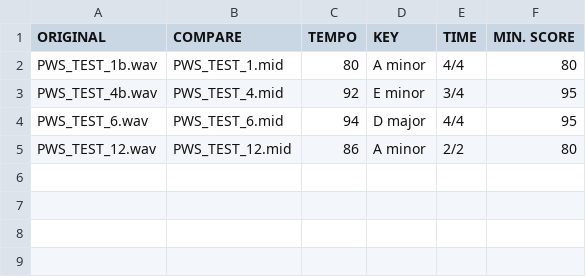
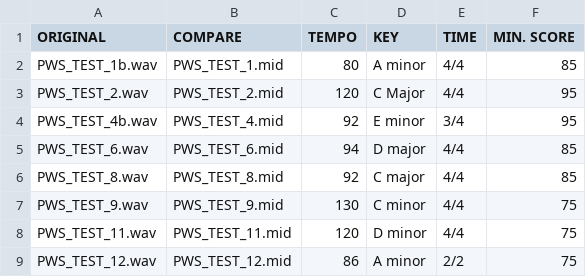
Before and after one commit to Kat9-123/Arezzo, a CSV file: testing/tests.csv, drawn as a sheet.

```diff
--- a/testing/tests.csv
+++ b/testing/tests.csv
@@ -1,5 +1,9 @@
 ORIGINAL        ,COMPARE         ,TEMPO ,KEY     ,TIME ,MIN. SCORE
-PWS_TEST_1b.wav ,PWS_TEST_1.mid  ,   80 ,A minor ,4/4  ,        80
+PWS_TEST_1b.wav ,PWS_TEST_1.mid  ,   80 ,A minor ,4/4  ,        85
+PWS_TEST_2.wav  ,PWS_TEST_2.mid  ,  120 ,C Major ,4/4  ,        95
 PWS_TEST_4b.wav ,PWS_TEST_4.mid  ,   92 ,E minor ,3/4  ,        95
-PWS_TEST_6.wav  ,PWS_TEST_6.mid  ,   94 ,D major ,4/4  ,        95
-PWS_TEST_12.wav ,PWS_TEST_12.mid ,   86 ,A minor ,2/2  ,        80
+PWS_TEST_6.wav  ,PWS_TEST_6.mid  ,   94 ,D major ,4/4  ,        85
+PWS_TEST_8.wav  ,PWS_TEST_8.mid  ,   92 ,C major ,4/4  ,        85
+PWS_TEST_9.wav  ,PWS_TEST_9.mid  ,  130 ,C minor ,4/4  ,        75
+PWS_TEST_11.wav ,PWS_TEST_11.mid ,  120 ,D minor ,4/4  ,        75
+PWS_TEST_12.wav ,PWS_TEST_12.mid ,   86 ,A minor ,2/2  ,        75
```
Also changed, not shown: 23 other files.
